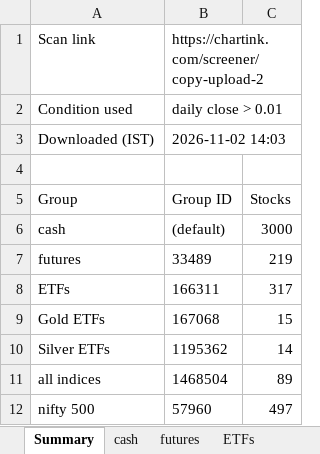
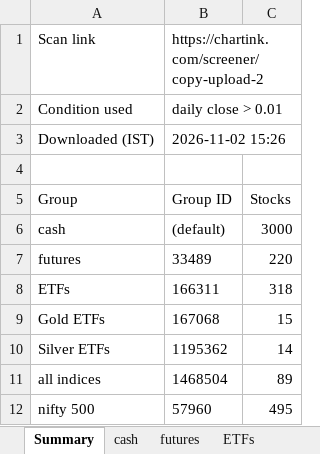
Before and after one commit to mohilsanghavi/Tlive, an Excel workbook: data/Chartink_Groups_2026-11-02.xlsx, sheet Summary, drawn as a sheet; values as stored, in another font and other column widths than the file's, no borders; the diff names each change by its address in the sheet, - before the commit and + after, or states it on an @@ line.

```diff
--- a/data/Chartink_Groups_2026-11-02.xlsx (sheet Summary)
+++ b/data/Chartink_Groups_2026-11-02.xlsx (sheet Summary)
-B3: 2026-11-02 14:03
+B3: 2026-11-02 15:26
-C7: 219
+C7: 220
-C8: 317
+C8: 318
-C12: 497
+C12: 495
```
Also changed, not shown: sheet cash, sheet nifty 500, sheet ETFs, sheet futures, sheet all indices, sheet Gold ETFs, 1 more sheet.
